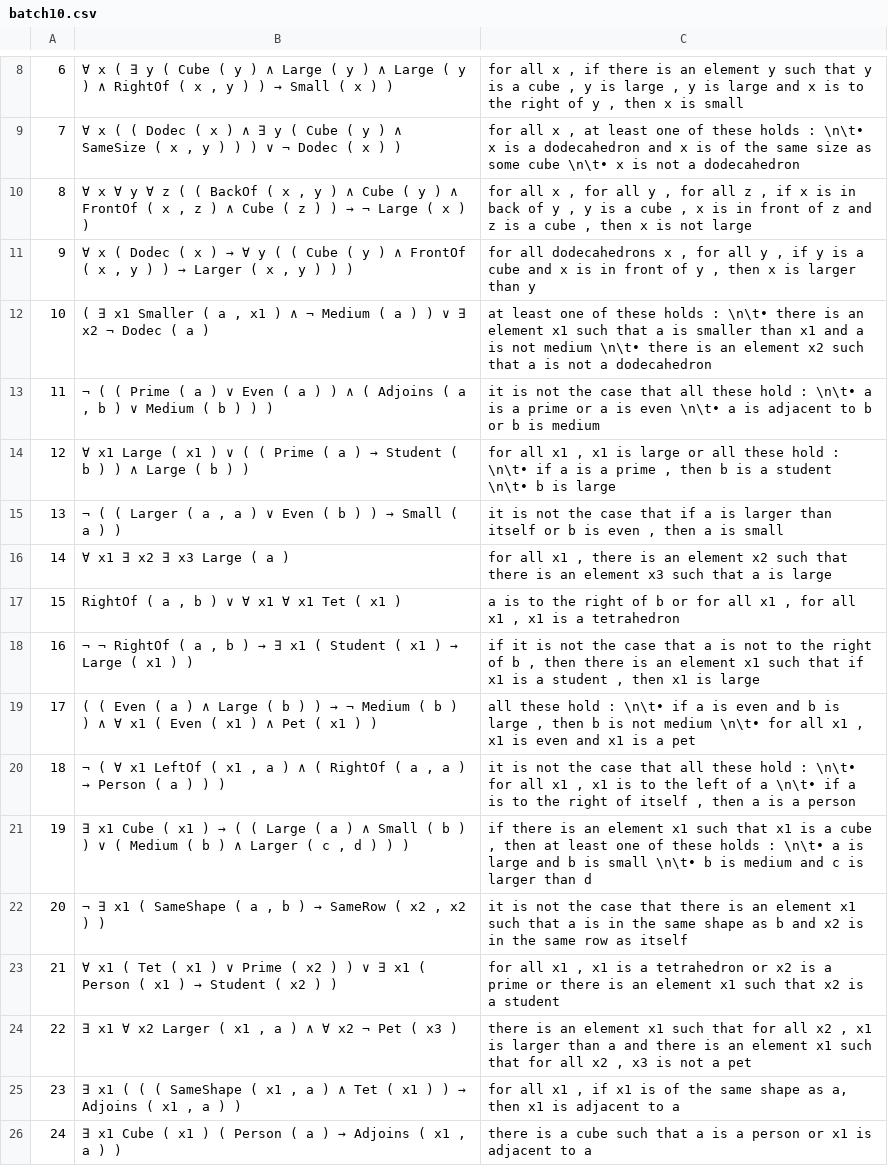
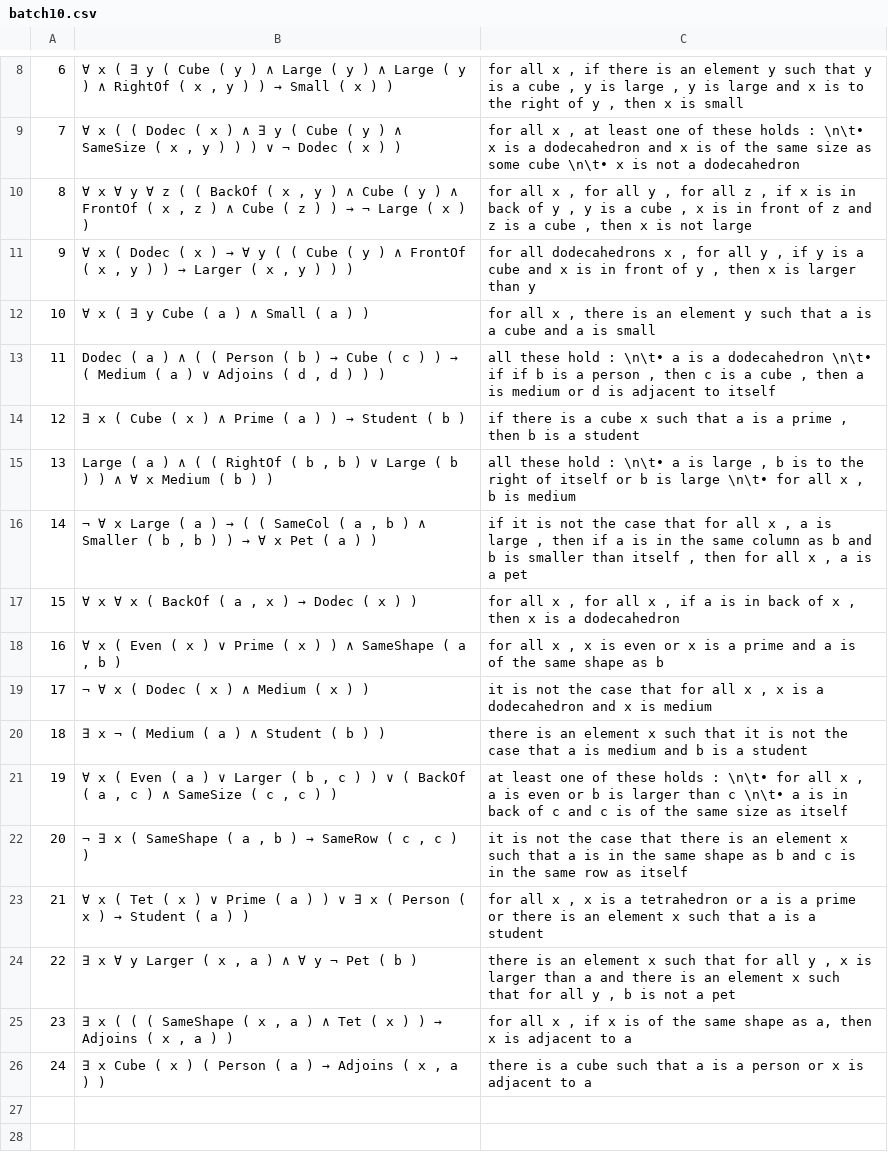
Before and after one commit to ElzevanderWerf/Ranta-2011, a CSV file: exp1/batches/batch10.csv, drawn as a sheet; only a part is shown, gaps mark what is left out.

```diff
--- a/exp1/batches/batch10.csv
+++ b/exp1/batches/batch10.csv
@@ -11,16 +11,16 @@
 9,"∀ x ( Dodec ( x ) → ∀ y ( ( Cube ( y ) ∧ FrontOf ( x , y ) ) → Larger ( x , y ) ) )","for all dodecahedrons x , for all y , if y is a cube and x is in front of y , then x is larger than y"
-10,"( ∃ x1 Smaller ( a , x1 ) ∧ ¬ Medium ( a ) ) ∨ ∃ x2 ¬ Dodec ( a )",at least one of these holds : \n\t• there is an element x1 such that a is smaller than x1 and a is not medium \n\t• there is an element x2 such that a is not a dodecahedron
-11,"¬ ( ( Prime ( a ) ∨ Even ( a ) ) ∧ ( Adjoins ( a , b ) ∨ Medium ( b ) ) )",it is not the case that all these hold : \n\t• a is a prime or a is even \n\t• a is adjacent to b or b is medium
-12,∀ x1 Large ( x1 ) ∨ ( ( Prime ( a ) → Student ( b ) ) ∧ Large ( b ) ),"for all x1 , x1 is large or all these hold : \n\t• if a is a prime , then b is a student \n\t• b is large"
-13,"¬ ( ( Larger ( a , a ) ∨ Even ( b ) ) → Small ( a ) )","it is not the case that if a is larger than itself or b is even , then a is small"
-14,∀ x1 ∃ x2 ∃ x3 Large ( a ),"for all x1 , there is an element x2 such that there is an element x3 such that a is large"
-15,"RightOf ( a , b ) ∨ ∀ x1 ∀ x1 Tet ( x1 )","a is to the right of b or for all x1 , for all x1 , x1 is a tetrahedron"
-16,"¬ ¬ RightOf ( a , b ) → ∃ x1 ( Student ( x1 ) → Large ( x1 ) )","if it is not the case that a is not to the right of b , then there is an element x1 such that if x1 is a student , then x1 is large"
-17,( ( Even ( a ) ∧ Large ( b ) ) → ¬ Medium ( b ) ) ∧ ∀ x1 ( Even ( x1 ) ∧ Pet ( x1 ) ),"all these hold : \n\t• if a is even and b is large , then b is not medium \n\t• for all x1 , x1 is even and x1 is a pet"
-18,"¬ ( ∀ x1 LeftOf ( x1 , a ) ∧ ( RightOf ( a , a ) → Person ( a ) ) )","it is not the case that all these hold : \n\t• for all x1 , x1 is to the left of a \n\t• if a is to the right of itself , then a is a person"
-19,"∃ x1 Cube ( x1 ) → ( ( Large ( a ) ∧ Small ( b ) ) ∨ ( Medium ( b ) ∧ Larger ( c , d ) ) )","if there is an element x1 such that x1 is a cube , then at least one of these holds : \n\t• a is large and b is small \n\t• b is medium and c is larger than d"
-20,"¬ ∃ x1 ( SameShape ( a , b ) → SameRow ( x2 , x2 ) )",it is not the case that there is an element x1 such that a is in the same shape as b and x2 is in the same row as itself
-21,∀ x1 ( Tet ( x1 ) ∨ Prime ( x2 ) ) ∨ ∃ x1 ( Person ( x1 ) → Student ( x2 ) ),"for all x1 , x1 is a tetrahedron or x2 is a prime or there is an element x1 such that x2 is a student"
-22,"∃ x1 ∀ x2 Larger ( x1 , a ) ∧ ∀ x2 ¬ Pet ( x3 )","there is an element x1 such that for all x2 , x1 is larger than a and there is an element x1 such that for all x2 , x3 is not a pet"
-23,"∃ x1 ( ( ( SameShape ( x1 , a ) ∧ Tet ( x1 ) ) → Adjoins ( x1 , a ) )","for all x1 , if x1 is of the same shape as a, then x1 is adjacent to a"
-24,"∃ x1 Cube ( x1 ) ( Person ( a ) → Adjoins ( x1 , a ) )",there is a cube such that a is a person or x1 is adjacent to a
+10,∀ x ( ∃ y Cube ( a ) ∧ Small ( a ) ),"for all x , there is an element y such that a is a cube and a is small"
+11,"Dodec ( a ) ∧ ( ( Person ( b ) → Cube ( c ) ) → ( Medium ( a ) ∨ Adjoins ( d , d ) ) )","all these hold : \n\t• a is a dodecahedron \n\t• if if b is a person , then c is a cube , then a is medium or d is adjacent to itself"
+12,∃ x ( Cube ( x ) ∧ Prime ( a ) ) → Student ( b ),"if there is a cube x such that a is a prime , then b is a student"
+13,"Large ( a ) ∧ ( ( RightOf ( b , b ) ∨ Large ( b ) ) ∧ ∀ x Medium ( b ) )","all these hold : \n\t• a is large , b is to the right of itself or b is large \n\t• for all x , b is medium"
+14,"¬ ∀ x Large ( a ) → ( ( SameCol ( a , b ) ∧ Smaller ( b , b ) ) → ∀ x Pet ( a ) )","if it is not the case that for all x , a is large , then if a is in the same column as b and b is smaller than itself , then for all x , a is a pet"
+15,"∀ x ∀ x ( BackOf ( a , x ) → Dodec ( x ) )","for all x , for all x , if a is in back of x , then x is a dodecahedron"
+16,"∀ x ( Even ( x ) ∨ Prime ( x ) ) ∧ SameShape ( a , b )","for all x , x is even or x is a prime and a is of the same shape as b"
+17,¬ ∀ x ( Dodec ( x ) ∧ Medium ( x ) ),"it is not the case that for all x , x is a dodecahedron and x is medium"
+18,∃ x ¬ ( Medium ( a ) ∧ Student ( b ) ),there is an element x such that it is not the case that a is medium and b is a student
+19,"∀ x ( Even ( a ) ∨ Larger ( b , c ) ) ∨ ( BackOf ( a , c ) ∧ SameSize ( c , c ) )","at least one of these holds : \n\t• for all x , a is even or b is larger than c \n\t• a is in back of c and c is of the same size as itself"
+20,"¬ ∃ x ( SameShape ( a , b ) → SameRow ( c , c ) )",it is not the case that there is an element x such that a is in the same shape as b and c is in the same row as itself
+21,∀ x ( Tet ( x ) ∨ Prime ( a ) ) ∨ ∃ x ( Person ( x ) → Student ( a ) ),"for all x , x is a tetrahedron or a is a prime or there is an element x such that a is a student"
+22,"∃ x ∀ y Larger ( x , a ) ∧ ∀ y ¬ Pet ( b )","there is an element x such that for all y , x is larger than a and there is an element x such that for all y , b is not a pet"
+23,"∃ x ( ( ( SameShape ( x , a ) ∧ Tet ( x ) ) → Adjoins ( x , a ) )","for all x , if x is of the same shape as a, then x is adjacent to a"
+24,"∃ x Cube ( x ) ( Person ( a ) → Adjoins ( x , a ) )",there is a cube such that a is a person or x is adjacent to a
```
Also changed, not shown: exp1/batches/batch13.csv, exp1/batches/batch14.csv, 41 other files.
